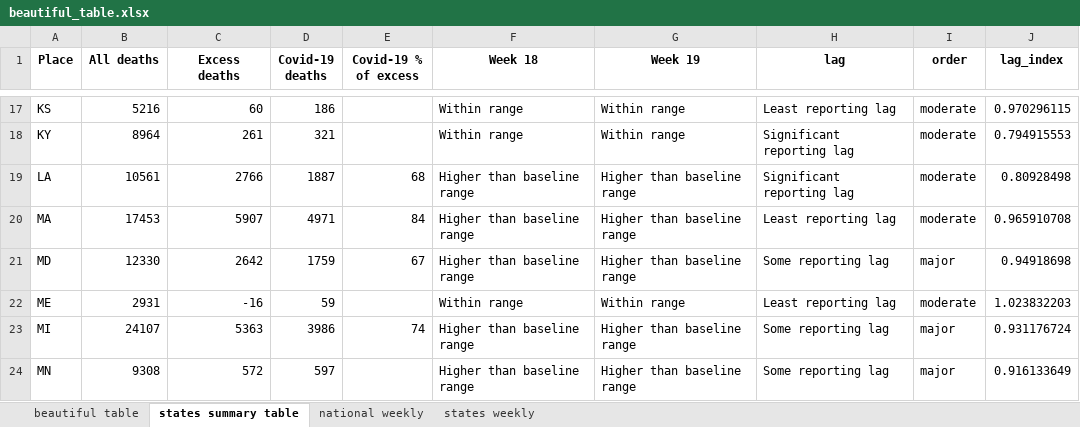
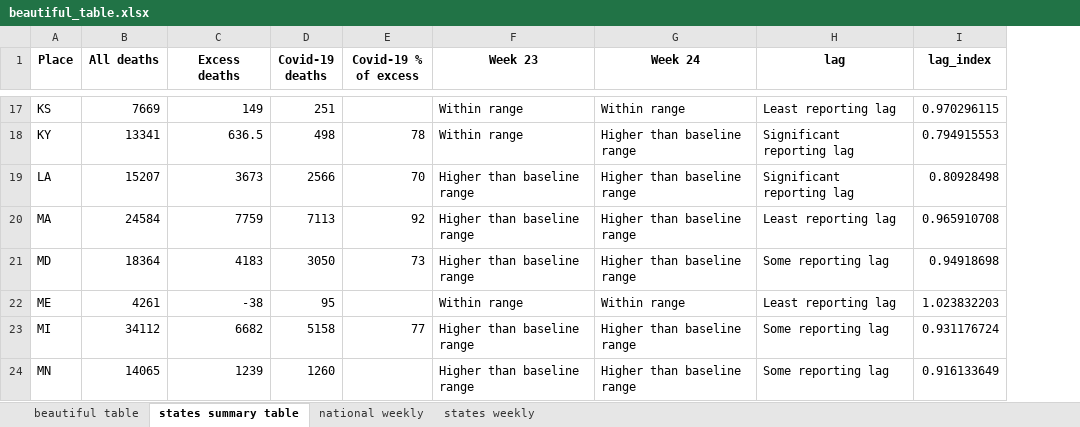
Before and after one commit to wpinvestigative/excess_deaths_covid19, an Excel workbook: data/outputs/beautiful_table.xlsx, sheet states summary table, drawn as a sheet; only a part is shown, gaps mark what is left out; values as stored, in another font and other column widths than the file's, no borders; the diff covers the shown part only; the diff names each change by its address in the sheet, - before the commit and + after, or states it on an @@ line.

```diff
--- a/data/outputs/beautiful_table.xlsx (sheet states summary table)
+++ b/data/outputs/beautiful_table.xlsx (sheet states summary table)
-column I (order), rows 17-24: moderate | moderate | moderate | moderate | major | moderate | major | major
-F1: Week 18
+F1: Week 23
-G1: Week 19
+G1: Week 24
-B17 (All deaths): 5216
+B17 (All deaths): 7669
-C17 (Excess deaths): 60
+C17 (Excess deaths): 149
-D17 (Covid-19 deaths): 186
+D17 (Covid-19 deaths): 251
-B18 (All deaths): 8964
+B18 (All deaths): 13341
-C18 (Excess deaths): 261
+C18 (Excess deaths): 636.5
-D18 (Covid-19 deaths): 321
+D18 (Covid-19 deaths): 498
-E18 (Covid-19 % of excess): (empty)
+E18 (Covid-19 % of excess): 78
-G18 (Week 24): Within range
+G18 (Week 24): Higher than baseline range
-B19 (All deaths): 10561
+B19 (All deaths): 15207
-C19 (Excess deaths): 2766
+C19 (Excess deaths): 3673
-D19 (Covid-19 deaths): 1887
+D19 (Covid-19 deaths): 2566
-E19 (Covid-19 % of excess): 68
+E19 (Covid-19 % of excess): 70
-B20 (All deaths): 17453
+B20 (All deaths): 24584
-C20 (Excess deaths): 5907
+C20 (Excess deaths): 7759
-D20 (Covid-19 deaths): 4971
+D20 (Covid-19 deaths): 7113
-E20 (Covid-19 % of excess): 84
+E20 (Covid-19 % of excess): 92
-B21 (All deaths): 12330
+B21 (All deaths): 18364
-C21 (Excess deaths): 2642
+C21 (Excess deaths): 4183
-D21 (Covid-19 deaths): 1759
+D21 (Covid-19 deaths): 3050
-E21 (Covid-19 % of excess): 67
+E21 (Covid-19 % of excess): 73
-B22 (All deaths): 2931
+B22 (All deaths): 4261
-C22 (Excess deaths): -16
+C22 (Excess deaths): -38
-D22 (Covid-19 deaths): 59
+D22 (Covid-19 deaths): 95
-B23 (All deaths): 24107
+B23 (All deaths): 34112
-C23 (Excess deaths): 5363
+C23 (Excess deaths): 6682
-D23 (Covid-19 deaths): 3986
+D23 (Covid-19 deaths): 5158
-E23 (Covid-19 % of excess): 74
+E23 (Covid-19 % of excess): 77
-B24 (All deaths): 9308
+B24 (All deaths): 14065
-C24 (Excess deaths): 572
+C24 (Excess deaths): 1239
-D24 (Covid-19 deaths): 597
+D24 (Covid-19 deaths): 1260
```
Also changed, not shown: 186 edited cells elsewhere in this sheet, sheet states weekly, sheet national weekly, sheet beautiful table, 24 other files.
